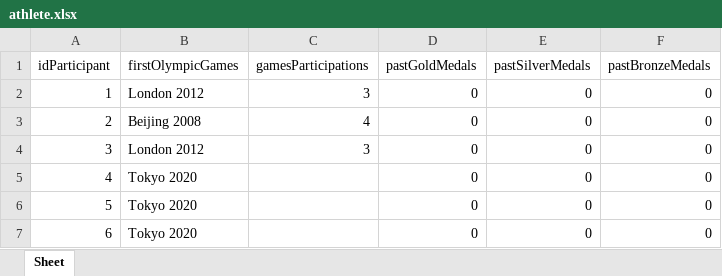
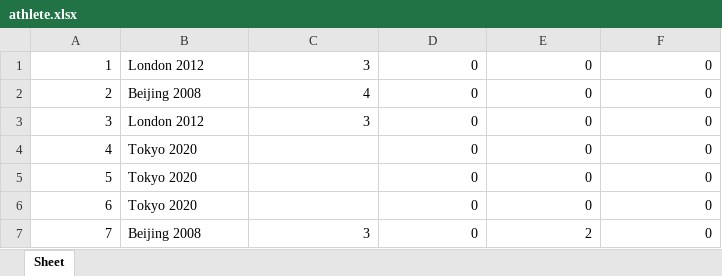
Before and after one commit to Malva2312/Base-de-Dados-2021-2022, an Excel workbook: dataset/sql_datasets/athlete.xlsx, sheet Sheet, drawn as a sheet; only a part is shown; the shorter side is filled out with more unchanged rows; values as stored, in another font and other column widths than the file's, no borders; the diff names each change by its address in the sheet, - before the commit and + after, or states it on an @@ line.

```diff
--- a/dataset/sql_datasets/athlete.xlsx (sheet Sheet)
+++ b/dataset/sql_datasets/athlete.xlsx (sheet Sheet)
-row 1: idParticipant | firstOlympicGames | gamesParticipations | pastGoldMedals | pastSilverMedals | pastBronzeMedals
```
Also changed, not shown: dataset/sql_datasets/committee_earns_medal.xlsx, dataset/sql_datasets/competition.xlsx, 16 other files.
